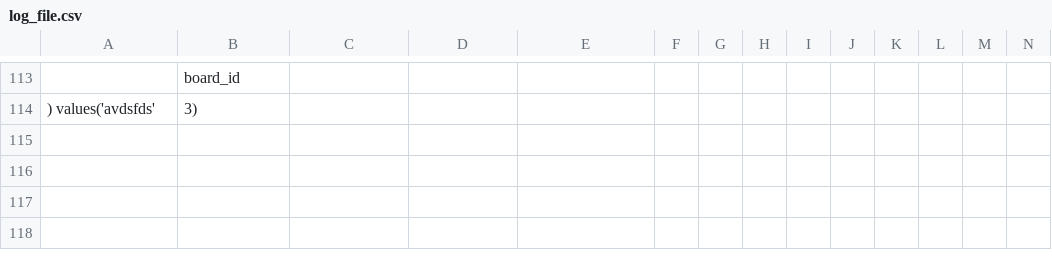
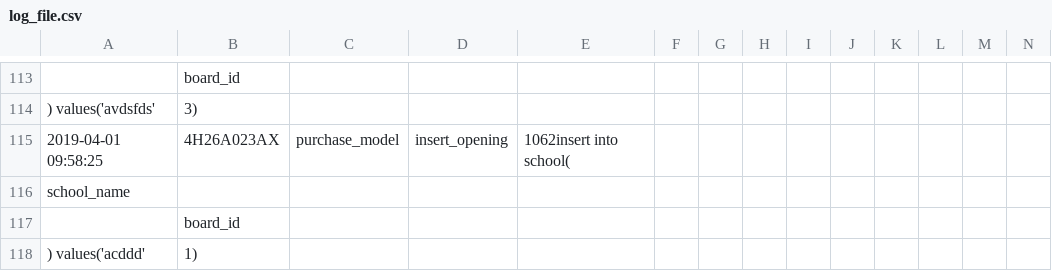
Before and after one commit to sukantahui/sachin5, a CSV file: log_file.csv, drawn as a sheet; only a part is shown, gaps mark what is left out.

Commit message:
fixed the probem in schools

```diff
--- a/log_file.csv
+++ b/log_file.csv
@@ -114 +114,5 @@
                 ) values('avdsfds',3)
+2019-04-01 09:58:25,4H26A023AX,purchase_model,insert_opening,1062insert into school(
+                school_name
+                ,board_id
+                ) values('acddd',1)
```
Also changed, not shown: 3 other files.
